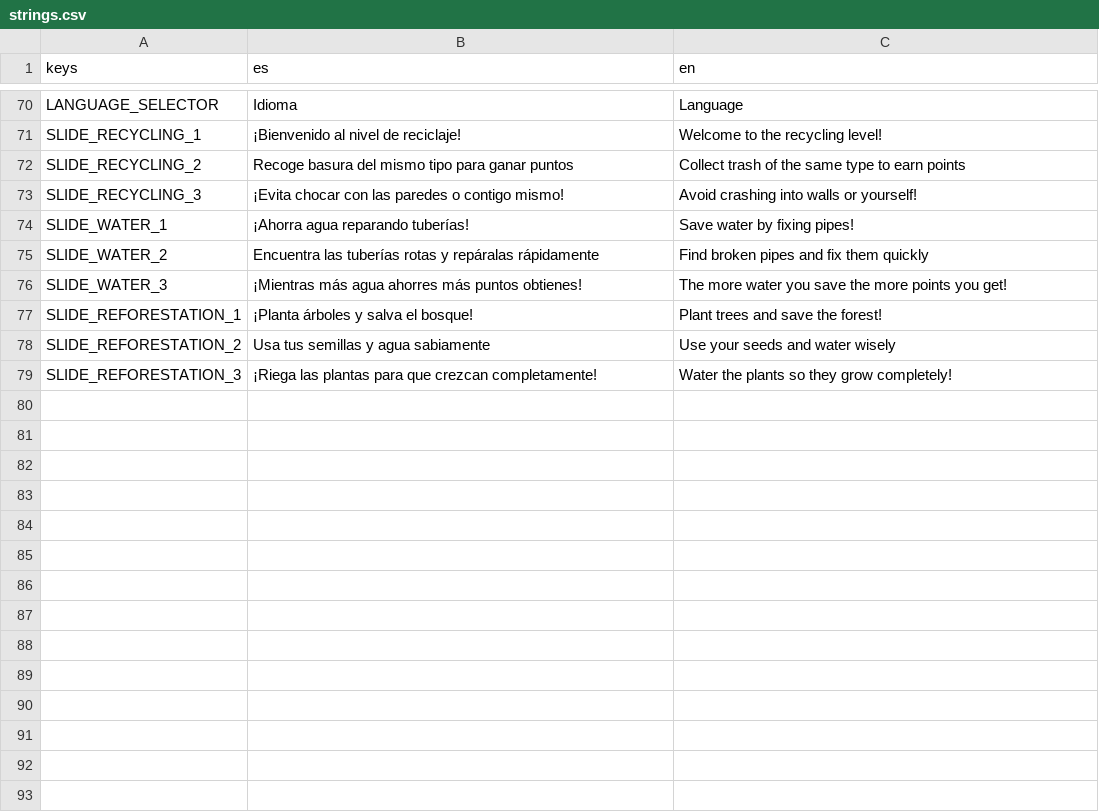
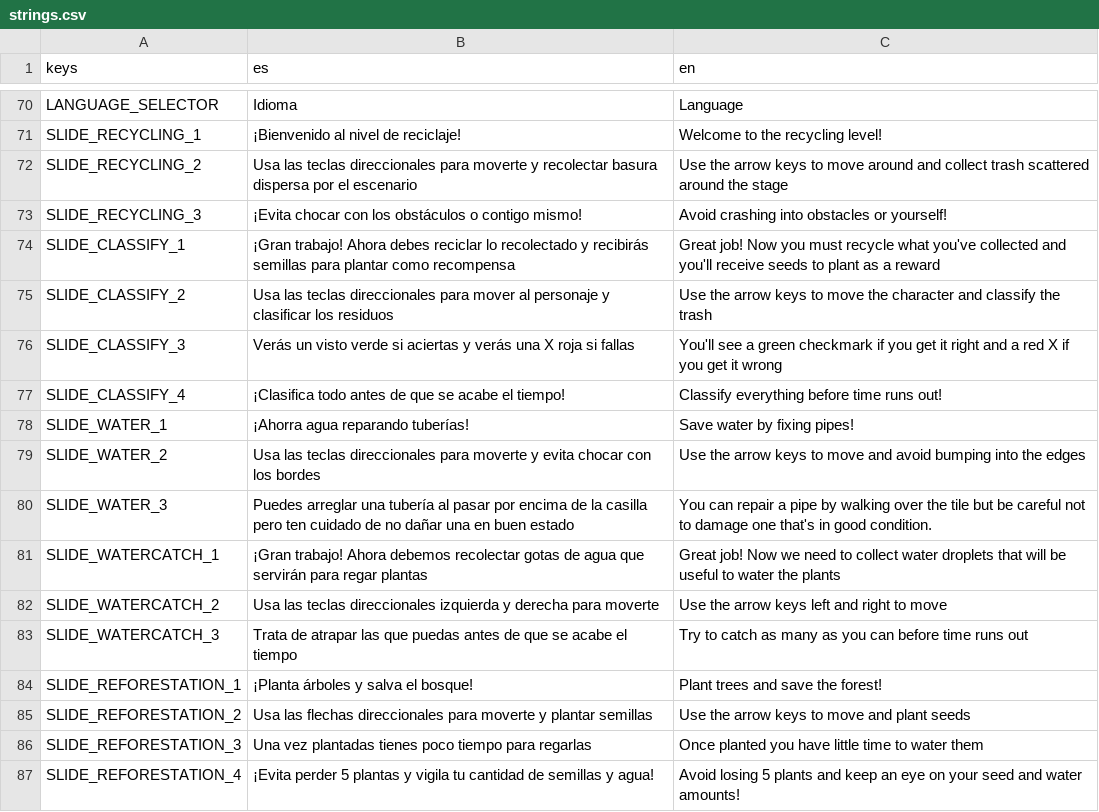
Before and after one commit to Levin514/Ambigame, a CSV file: frontend/translations/strings.csv, drawn as a sheet; only a part is shown, gaps mark what is left out.

Commit message:
Agregar tutoriales a minijuegos, cambios al archivo de texto y condición de victoria para nivel del agua

```diff
--- a/frontend/translations/strings.csv
+++ b/frontend/translations/strings.csv
@@ -71,9 +71,17 @@ LANGUAGE_SELECTOR,Idioma,Language
 SLIDE_RECYCLING_1,¡Bienvenido al nivel de reciclaje!,Welcome to the recycling level!
-SLIDE_RECYCLING_2,Recoge basura del mismo tipo para ganar puntos,Collect trash of the same type to earn points
-SLIDE_RECYCLING_3,¡Evita chocar con las paredes o contigo mismo!,Avoid crashing into walls or yourself!
+SLIDE_RECYCLING_2,Usa las teclas direccionales para moverte y recolectar basura dispersa por el escenario,Use the arrow keys to move around and collect trash scattered around the stage
+SLIDE_RECYCLING_3,¡Evita chocar con los obstáculos o contigo mismo!,Avoid crashing into obstacles or yourself!
+SLIDE_CLASSIFY_1,¡Gran trabajo! Ahora debes reciclar lo recolectado y recibirás semillas para plantar como recompensa,Great job! Now you must recycle what you've collected and you'll receive seeds to plant as a reward
+SLIDE_CLASSIFY_2,Usa las teclas direccionales para mover al personaje y clasificar los residuos,Use the arrow keys to move the character and classify the trash
+SLIDE_CLASSIFY_3,Verás un visto verde si aciertas y verás una X roja si fallas,You'll see a green checkmark if you get it right and a red X if you get it wrong
+SLIDE_CLASSIFY_4,¡Clasifica todo antes de que se acabe el tiempo!,Classify everything before time runs out!
 SLIDE_WATER_1,¡Ahorra agua reparando tuberías!,Save water by fixing pipes!
-SLIDE_WATER_2,Encuentra las tuberías rotas y repáralas rápidamente,Find broken pipes and fix them quickly
-SLIDE_WATER_3,¡Mientras más agua ahorres más puntos obtienes!,The more water you save the more points you get!
+SLIDE_WATER_2,Usa las teclas direccionales para moverte y evita chocar con los bordes,Use the arrow keys to move and avoid bumping into the edges
+SLIDE_WATER_3,Puedes arreglar una tubería al pasar por encima de la casilla pero ten cuidado de no dañar una en buen estado,You can repair a pipe by walking over the tile but be careful not to damage one that's in good condition.
+SLIDE_WATERCATCH_1,¡Gran trabajo! Ahora debemos recolectar gotas de agua que servirán para regar plantas,Great job! Now we need to collect water droplets that will be useful to water the plants
+SLIDE_WATERCATCH_2,Usa las teclas direccionales izquierda y derecha para moverte,Use the arrow keys left and right to move
+SLIDE_WATERCATCH_3,Trata de atrapar las que puedas antes de que se acabe el tiempo,Try to catch as many as you can before time runs out
 SLIDE_REFORESTATION_1,¡Planta árboles y salva el bosque!,Plant trees and save the forest!
-SLIDE_REFORESTATION_2,Usa tus semillas y agua sabiamente,Use your seeds and water wisely
-SLIDE_REFORESTATION_3,¡Riega las plantas para que crezcan completamente!,Water the plants so they grow completely!
+SLIDE_REFORESTATION_2,Usa las flechas direccionales para moverte y plantar semillas,Use the arrow keys to move and plant seeds
+SLIDE_REFORESTATION_3,Una vez plantadas tienes poco tiempo para regarlas,Once planted you have little time to water them
+SLIDE_REFORESTATION_4,¡Evita perder 5 plantas y vigila tu cantidad de semillas y agua!,Avoid losing 5 plants and keep an eye on your seed and water amounts!
```
Also changed, not shown: 12 other files.
